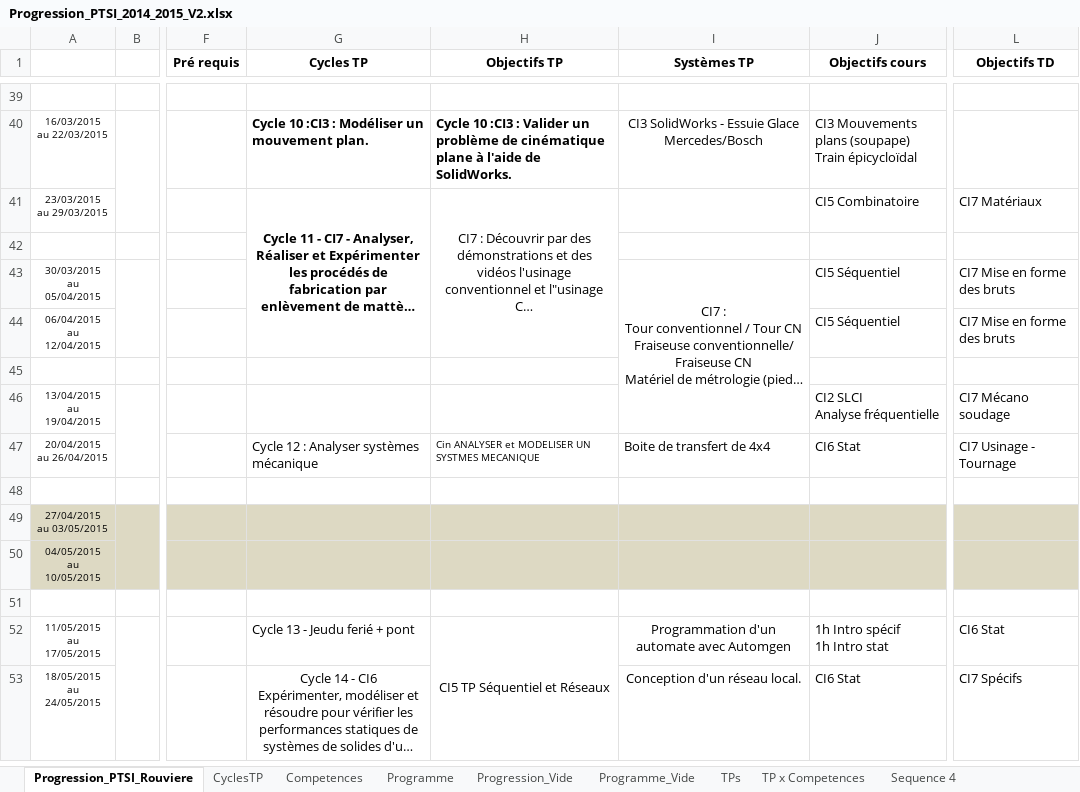
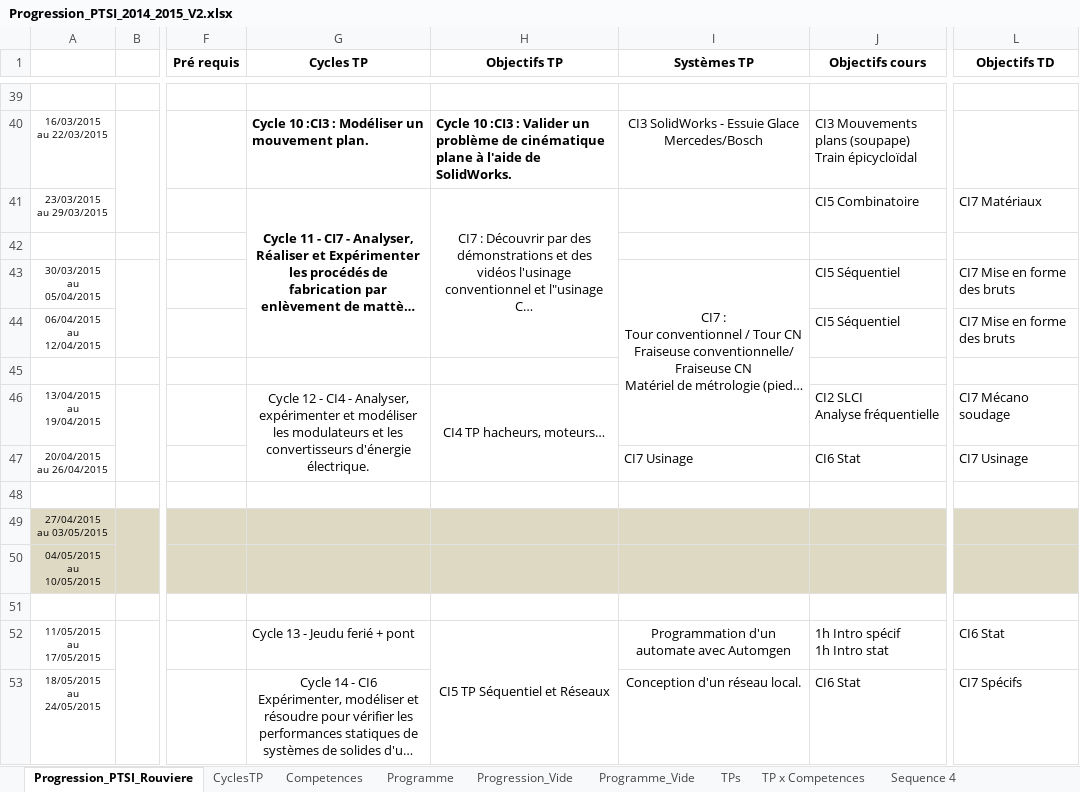
Before and after one commit to xpessoles/PTSI, an Excel workbook: Progression/Progression_PTSI_2014_2015_V2.xlsx, sheet Progression_PTSI_Rouviere, drawn as a sheet; only a part is shown, gaps mark what is left out; long unchanged cells end in …; values as stored, in another font and other column widths than the file's, no borders; conditional formats not drawn; the diff names each change by its address in the sheet, - before the commit and + after, or states it on an @@ line.

Commit message:
MAJ Progression

```diff
--- a/Progression/Progression_PTSI_2014_2015_V2.xlsx (sheet Progression_PTSI_Rouviere)
+++ b/Progression/Progression_PTSI_2014_2015_V2.xlsx (sheet Progression_PTSI_Rouviere)
-G46 (Cycles TP): (empty)
+G46 (Cycles TP): Cycle 12 - CI4 - Analyser, expérimenter et modéliser les modulateurs et les convertisseurs d'énergie électrique.
+G46:G47 merged
-H46 (Objectifs TP): (empty)
+H46 (Objectifs TP): CI4 TP hacheurs, moteurs…
+H46:H47 merged
-G47 (Cycles TP): Cycle 12 : Analyser systèmes mécanique
+G47 (Cycles TP): (empty)
-H47 (Objectifs TP): Cin ANALYSER et MODELISER UN SYSTMES MECANIQUE
+H47 (Objectifs TP): (empty)
-I47 (Systèmes TP): Boite de transfert de 4x4
+I47 (Systèmes TP): CI7 Usinage
-L47 (Objectifs TD): CI7 Usinage - Tournage
+L47 (Objectifs TD): CI7 Usinage
```
